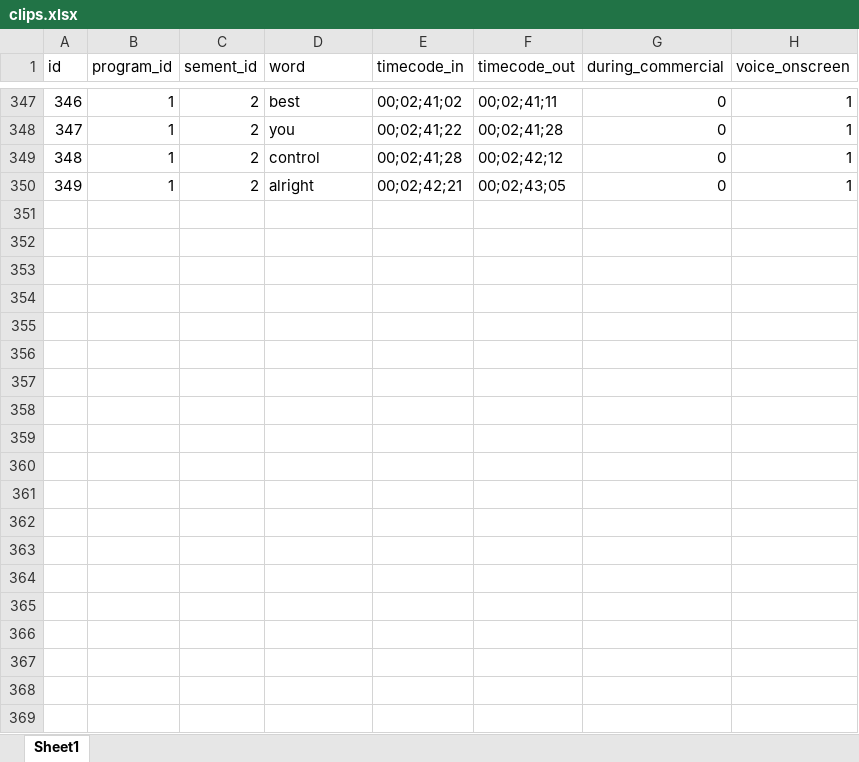
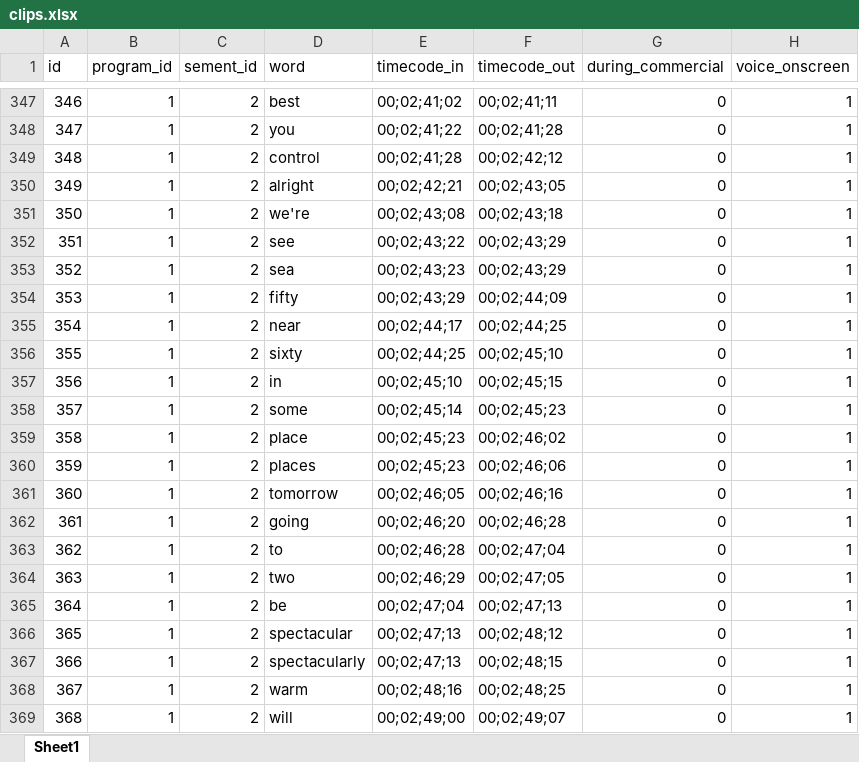
Before and after one commit to brannondorsey/tvtalker, an Excel workbook: spreadsheets/clips.xlsx, sheet Sheet1, drawn as a sheet; only a part is shown, gaps mark what is left out; values as stored, in another font and other column widths than the file's, no borders; the diff covers the shown part only; the diff names each change by its address in the sheet, - before the commit and + after, or states it on an @@ line.

Commit message:
Add data and updating util

```diff
--- a/spreadsheets/clips.xlsx (sheet Sheet1)
+++ b/spreadsheets/clips.xlsx (sheet Sheet1)
+row 351: 350 | 1 | 2 | we're | 00;02;43;08 | 00;02;43;18 | 0 | 1
+row 352: 351 | 1 | 2 | see | 00;02;43;22 | 00;02;43;29 | 0 | 1
+row 353: 352 | 1 | 2 | sea | 00;02;43;23 | 00;02;43;29 | 0 | 1
+row 354: 353 | 1 | 2 | fifty | 00;02;43;29 | 00;02;44;09 | 0 | 1
+row 355: 354 | 1 | 2 | near | 00;02;44;17 | 00;02;44;25 | 0 | 1
+row 356: 355 | 1 | 2 | sixty | 00;02;44;25 | 00;02;45;10 | 0 | 1
+row 357: 356 | 1 | 2 | in | 00;02;45;10 | 00;02;45;15 | 0 | 1
+row 358: 357 | 1 | 2 | some | 00;02;45;14 | 00;02;45;23 | 0 | 1
+row 359: 358 | 1 | 2 | place | 00;02;45;23 | 00;02;46;02 | 0 | 1
+row 360: 359 | 1 | 2 | places | 00;02;45;23 | 00;02;46;06 | 0 | 1
+row 361: 360 | 1 | 2 | tomorrow | 00;02;46;05 | 00;02;46;16 | 0 | 1
+row 362: 361 | 1 | 2 | going | 00;02;46;20 | 00;02;46;28 | 0 | 1
+row 363: 362 | 1 | 2 | to | 00;02;46;28 | 00;02;47;04 | 0 | 1
+row 364: 363 | 1 | 2 | two | 00;02;46;29 | 00;02;47;05 | 0 | 1
+row 365: 364 | 1 | 2 | be | 00;02;47;04 | 00;02;47;13 | 0 | 1
+row 366: 365 | 1 | 2 | spectacular | 00;02;47;13 | 00;02;48;12 | 0 | 1
+row 367: 366 | 1 | 2 | spectacularly | 00;02;47;13 | 00;02;48;15 | 0 | 1
+row 368: 367 | 1 | 2 | warm | 00;02;48;16 | 00;02;48;25 | 0 | 1
+row 369: 368 | 1 | 2 | will | 00;02;49;00 | 00;02;49;07 | 0 | 1
```
Also changed, not shown: 231 added rows elsewhere in this sheet, spreadsheets/segments.xlsx, 3 other files.
